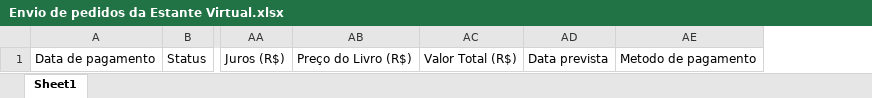
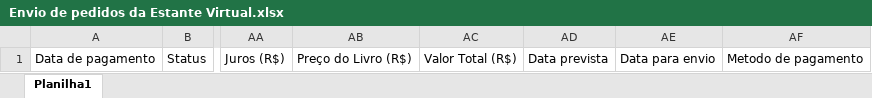
Before and after one commit to Ellyzeul/B1Sistema-PDOCRUD, an Excel workbook: public/upload-file/template/Envio de pedidos da Estante Virtual.xlsx, sheet Planilha1, drawn as a sheet; only a part is shown, gaps mark what is left out; values as stored, in another font and other column widths than the file's, no borders; the diff names each change by its address in the sheet, - before the commit and + after, or states it on an @@ line.

Commit message:
feat: novos campos para envio de pedidos da Estante Virtual

```diff
--- a/public/upload-file/template/Envio de pedidos da Estante Virtual.xlsx (sheet Planilha1)
+++ b/public/upload-file/template/Envio de pedidos da Estante Virtual.xlsx (sheet Planilha1)
-sheet tab: Sheet1
+sheet tab: Planilha1
+column AE, row 1: Data para envio
```
Also changed, not shown: 10 other files.
